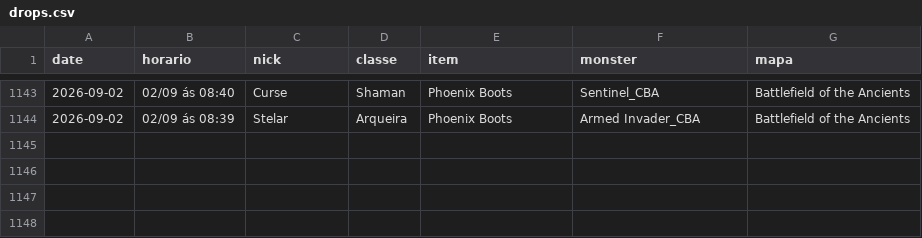
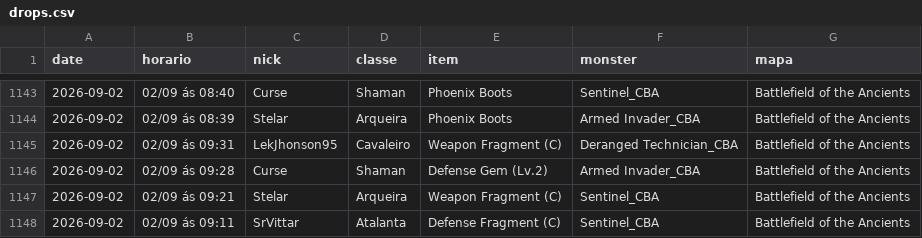
Before and after one commit to FlynMael/aorus-xp-tracker, a CSV file: data/drops.csv, drawn as a sheet; only a part is shown, gaps mark what is left out; the diff names each change by its address in the sheet, - before the commit and + after, or states it on an @@ line.

```diff
--- a/data/drops.csv
+++ b/data/drops.csv
+row 1145: 2026-09-02 | 02/09 ás 09:31 | LekJhonson95 | Cavaleiro | Weapon Fragment (C) | Deranged Technician_CBA | Battlefield of the Ancients
+row 1146: 2026-09-02 | 02/09 ás 09:28 | Curse | Shaman | Defense Gem (Lv.2) | Armed Invader_CBA | Battlefield of the Ancients
+row 1147: 2026-09-02 | 02/09 ás 09:21 | Stelar | Arqueira | Weapon Fragment (C) | Sentinel_CBA | Battlefield of the Ancients
+row 1148: 2026-09-02 | 02/09 ás 09:11 | SrVittar | Atalanta | Defense Fragment (C) | Sentinel_CBA | Battlefield of the Ancients
```
